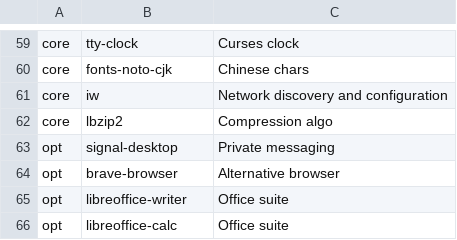
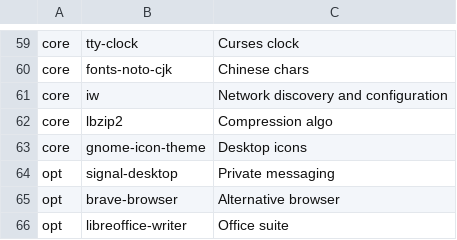
Before and after one commit to h3nc4/Dreamweaver, a CSV file: config/packages.csv, drawn as a sheet; only a part is shown, gaps mark what is left out; the shorter side is filled out with more unchanged rows.

Commit message:
add package with icons

```diff
--- a/config/packages.csv
+++ b/config/packages.csv
@@ -62,2 +62,3 @@ core,iw,Network discovery and configuration
 core,lbzip2,Compression algo
+core,gnome-icon-theme,Desktop icons
 opt,signal-desktop,Private messaging
```
